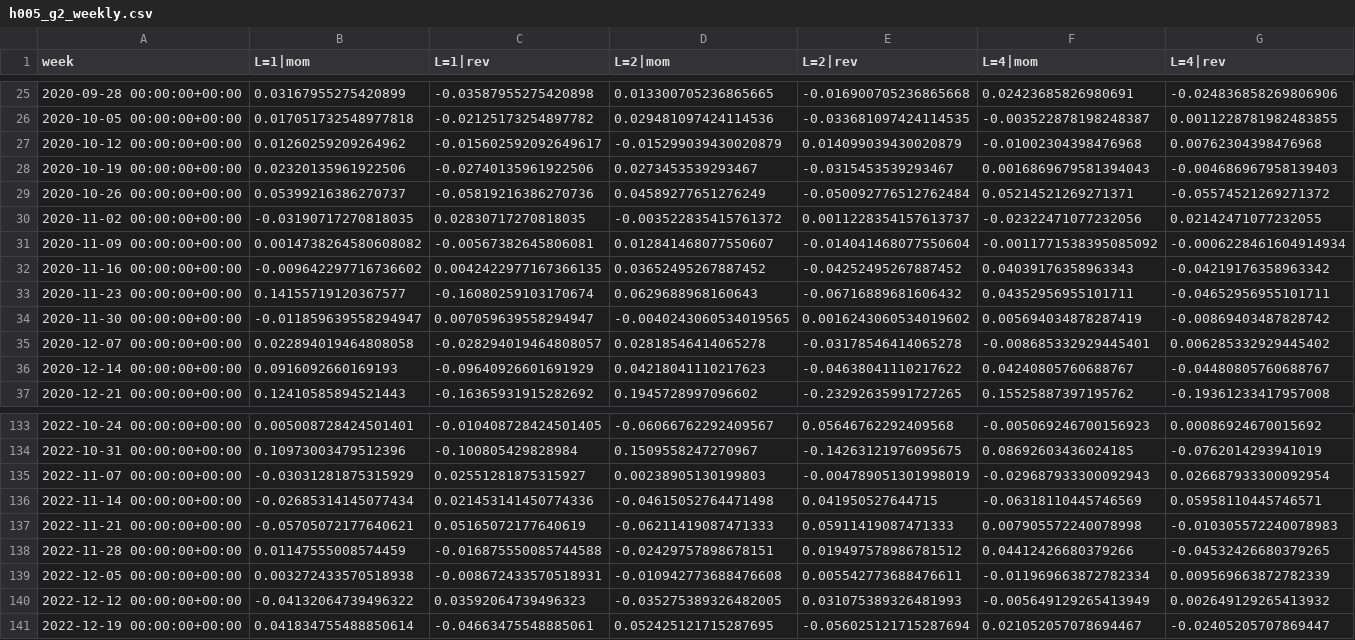
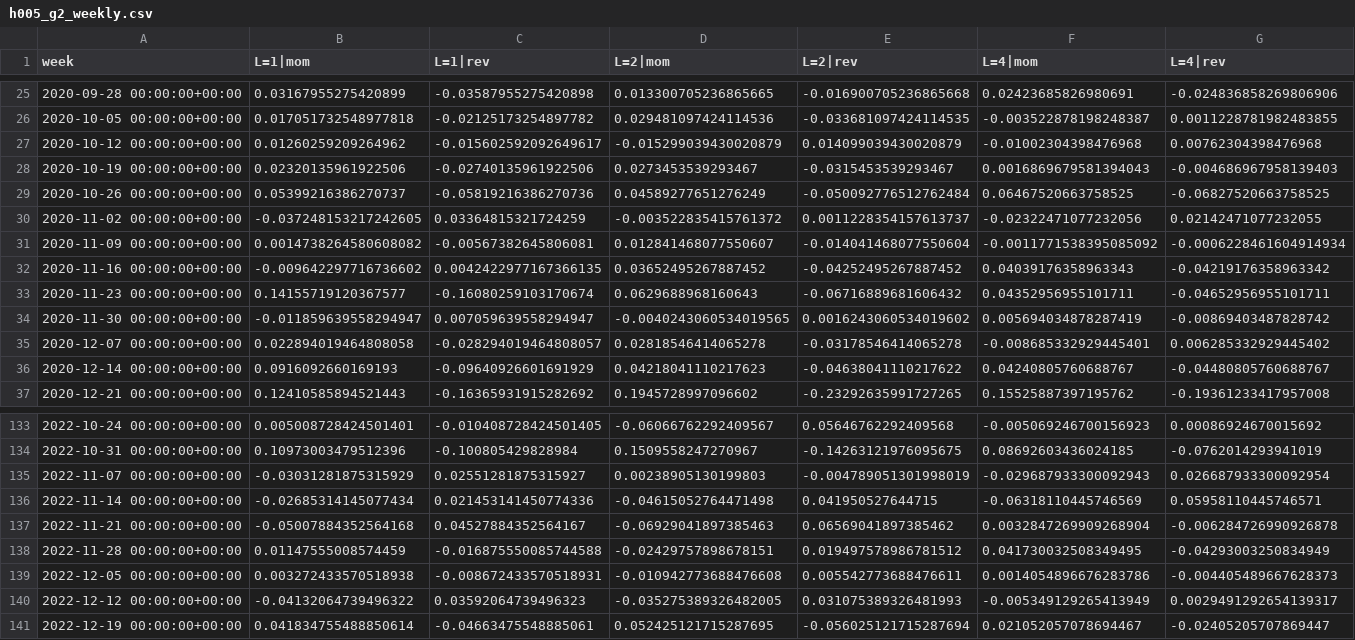
Before and after one commit to EnriqueA0401/Claude-Quant-Crypto, a CSV file: reports/h005_g2_weekly.csv, drawn as a sheet; only a part is shown, gaps mark what is left out; the diff covers the shown part only.

```diff
--- a/reports/h005_g2_weekly.csv
+++ b/reports/h005_g2_weekly.csv
@@ -28,4 +28,4 @@ week,L=1|mom,L=1|rev,L=2|mom,L=2|rev,L=4|mom,L=4|rev
 2020-10-19 00:00:00+00:00,0.02320135961922506,-0.02740135961922506,0.0273453539293467,-0.0315453539293467,0.0016869679581394043,-0.004686967958139403
-2020-10-26 00:00:00+00:00,0.05399216386270737,-0.05819216386270736,0.04589277651276249,-0.050092776512762484,0.05214521269271371,-0.05574521269271372
-2020-11-02 00:00:00+00:00,-0.03190717270818035,0.02830717270818035,-0.003522835415761372,0.0011228354157613737,-0.02322471077232056,0.02142471077232055
+2020-10-26 00:00:00+00:00,0.05399216386270737,-0.05819216386270736,0.04589277651276249,-0.050092776512762484,0.06467520663758525,-0.06827520663758525
+2020-11-02 00:00:00+00:00,-0.037248153217242605,0.03364815321724259,-0.003522835415761372,0.0011228354157613737,-0.02322471077232056,0.02142471077232055
 2020-11-09 00:00:00+00:00,0.0014738264580608082,-0.00567382645806081,0.012841468077550607,-0.014041468077550604,-0.0011771538395085092,-0.0006228461604914934
@@ -136,6 +136,6 @@ week,L=1|mom,L=1|rev,L=2|mom,L=2|rev,L=4|mom,L=4|rev
 2022-11-14 00:00:00+00:00,-0.02685314145077434,0.021453141450774336,-0.04615052764471498,0.041950527644715,-0.06318110445746569,0.05958110445746571
-2022-11-21 00:00:00+00:00,-0.05705072177640621,0.05165072177640619,-0.06211419087471333,0.05911419087471333,0.007905572240078998,-0.010305572240078983
-2022-11-28 00:00:00+00:00,0.01147555008574459,-0.016875550085744588,-0.02429757898678151,0.019497578986781512,0.04412426680379266,-0.04532426680379265
-2022-12-05 00:00:00+00:00,0.003272433570518938,-0.008672433570518931,-0.010942773688476608,0.005542773688476611,-0.011969663872782334,0.009569663872782339
-2022-12-12 00:00:00+00:00,-0.04132064739496322,0.03592064739496323,-0.035275389326482005,0.031075389326481993,-0.005649129265413949,0.002649129265413932
+2022-11-21 00:00:00+00:00,-0.05007884352564168,0.04527884352564167,-0.06929041897385463,0.06569041897385462,0.0032847269909268904,-0.006284726990926878
+2022-11-28 00:00:00+00:00,0.01147555008574459,-0.016875550085744588,-0.02429757898678151,0.019497578986781512,0.041730032508349495,-0.04293003250834949
+2022-12-05 00:00:00+00:00,0.003272433570518938,-0.008672433570518931,-0.010942773688476608,0.005542773688476611,0.0014054896676283786,-0.004405489667628373
+2022-12-12 00:00:00+00:00,-0.04132064739496322,0.03592064739496323,-0.035275389326482005,0.031075389326481993,-0.005349129265413949,0.0029491292654139317
 2022-12-19 00:00:00+00:00,0.041834755488850614,-0.04663475548885061,0.052425121715287695,-0.056025121715287694,0.021052057078694467,-0.02405205707869447
```
Also changed, not shown: 32 edited cells elsewhere in this file, reports/h008_dev_D14.csv, reports/h008_dev_D3.csv, 7 other files.
